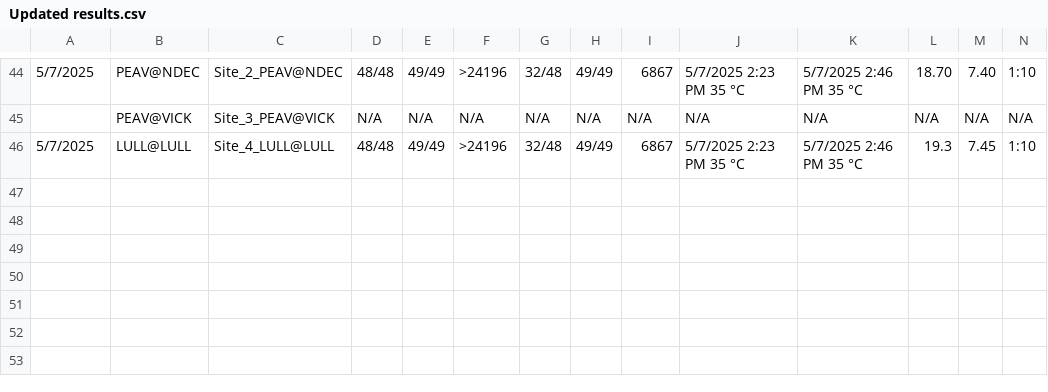
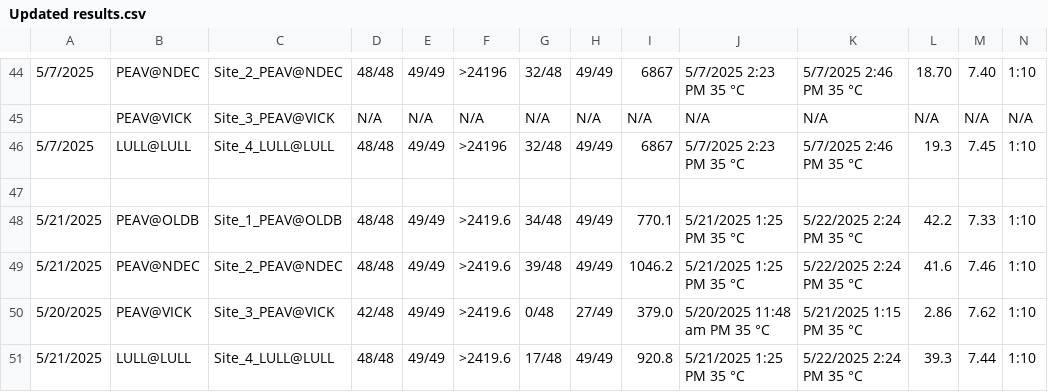
Before and after one commit to haisuzhang/Creek_monitor, a CSV file: data/Updated results.csv, drawn as a sheet; only a part is shown, gaps mark what is left out; rows hold the shown columns only; the diff names each change by its address in the sheet, - before the commit and + after, or states it on an @@ line.

Commit message:
update data

```diff
--- a/data/Updated results.csv
+++ b/data/Updated results.csv
+row 47: (empty)
+row 48: 5/21/2025 | PEAV@OLDB | Site_1_PEAV@OLDB | 48/48 | 49/49 | >2419.6 | 34/48 | 49/49 | 770.1 | 5/21/2025 1:25 PM 35 °C | 5/22/2025 2:24 PM 35 °C | 42.2 | 7.33 | 1:10
+row 49: 5/21/2025 | PEAV@NDEC | Site_2_PEAV@NDEC | 48/48 | 49/49 | >2419.6 | 39/48 | 49/49 | 1046.2 | 5/21/2025 1:25 PM 35 °C | 5/22/2025 2:24 PM 35 °C | 41.6 | 7.46 | 1:10
+row 50: 5/20/2025 | PEAV@VICK | Site_3_PEAV@VICK | 42/48 | 49/49 | >2419.6 | 0/48 | 27/49 | 379.0 | 5/20/2025 11:48 am PM 35 °C | 5/21/2025 1:15 PM 35 °C | 2.86 | 7.62 | 1:10
+row 51: 5/21/2025 | LULL@LULL | Site_4_LULL@LULL | 48/48 | 49/49 | >2419.6 | 17/48 | 49/49 | 920.8 | 5/21/2025 1:25 PM 35 °C | 5/22/2025 2:24 PM 35 °C | 39.3 | 7.44 | 1:10
```
